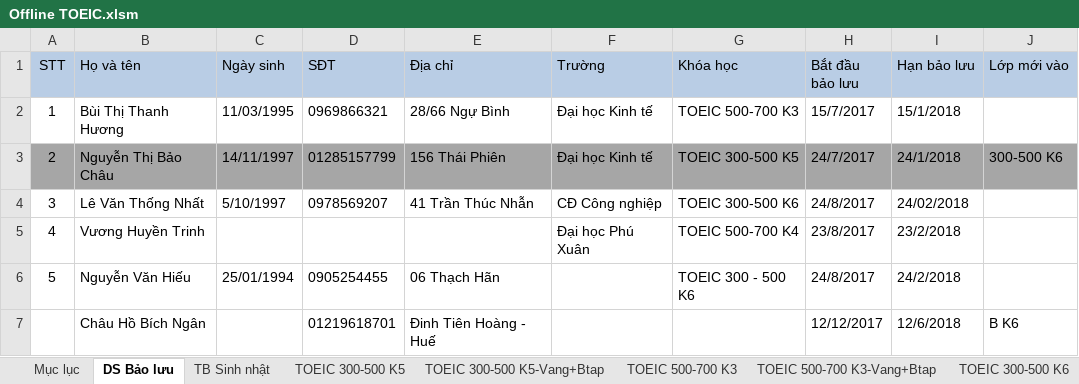
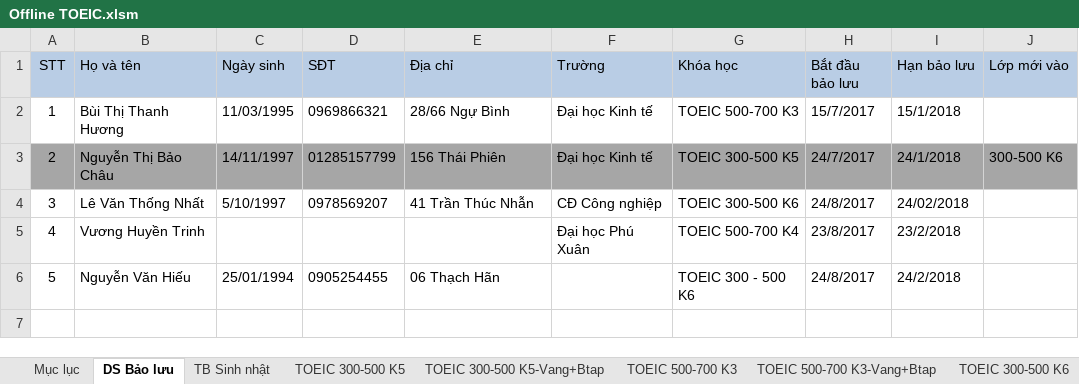
Before and after one commit to dhphong87/Success, an Excel workbook: Danh Sach Lop/Offline TOEIC.xlsm, sheet DS Bảo lưu, drawn as a sheet; values as stored, in another font and other column widths than the file's, no borders; the diff names each change by its address in the sheet, - before the commit and + after, or states it on an @@ line.

```diff
--- a/Danh Sach Lop/Offline TOEIC.xlsm (sheet DS Bảo lưu)
+++ b/Danh Sach Lop/Offline TOEIC.xlsm (sheet DS Bảo lưu)
-row 7:  | Châu Hồ Bích Ngân |  | 01219618701 | Đinh Tiên Hoàng - Huế |  |  | 12/12/2017 | 12/6/2018 | B K6
```
Also changed, not shown: sheet TOEIC BK6, sheet TB Sinh nhật.
